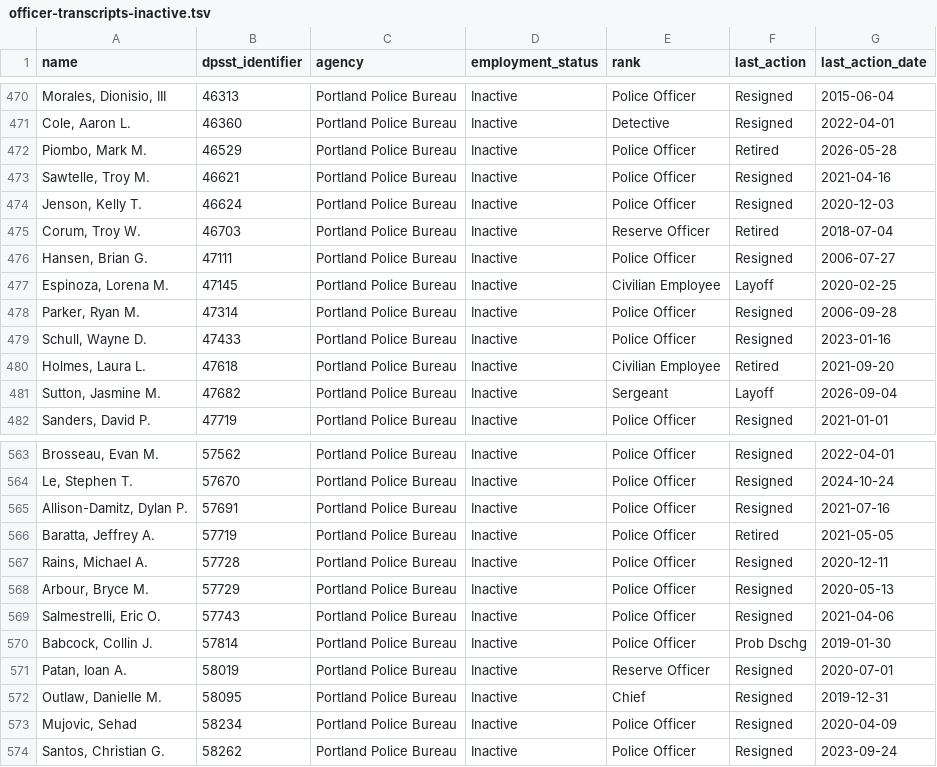
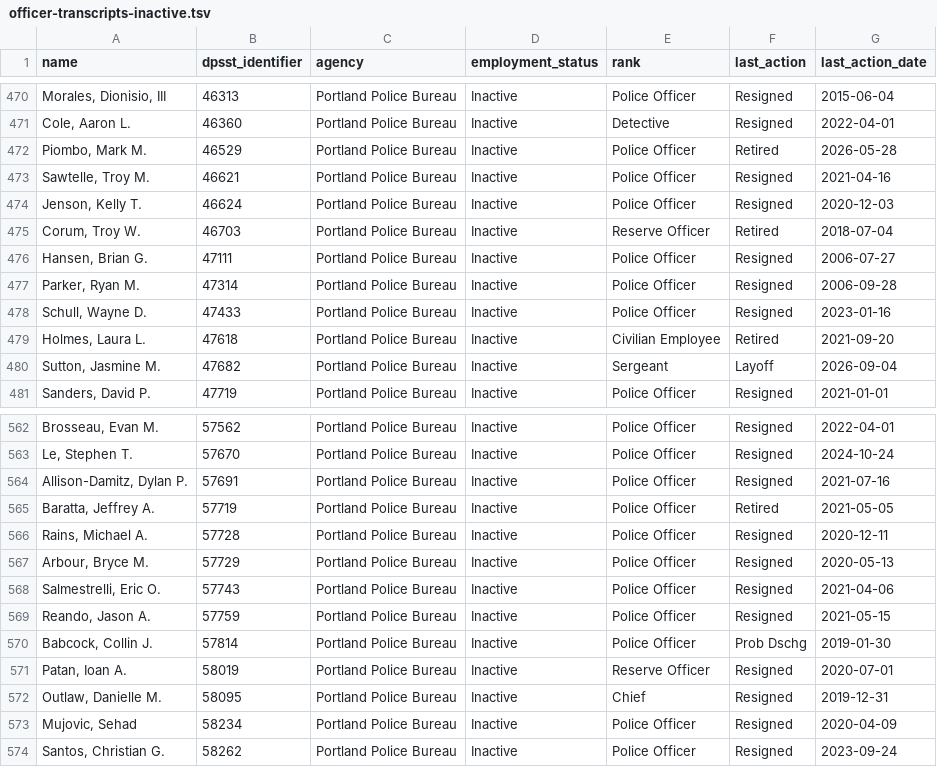
Before and after one commit to PDX-Police-Accountability/dpsst-data, a TSV file: officers/summary/officer-transcripts-inactive.tsv, drawn as a sheet; only a part is shown, gaps mark what is left out; removed rows and columns are numbered as before the commit, all else as after; the diff names each change by its address in the sheet, - before the commit and + after, or states it on an @@ line.

```diff
--- a/officers/summary/officer-transcripts-inactive.tsv
+++ b/officers/summary/officer-transcripts-inactive.tsv
-row 477: Espinoza, Lorena M. | 47145 | Portland Police Bureau | Inactive | Civilian Employee | Layoff | 2020-02-25
+row 569: Reando, Jason A. | 57759 | Portland Police Bureau | Inactive | Police Officer | Resigned | 2021-05-15
```
Also changed, not shown: officers/summary/officer-transcripts.tsv, 28 other files.
